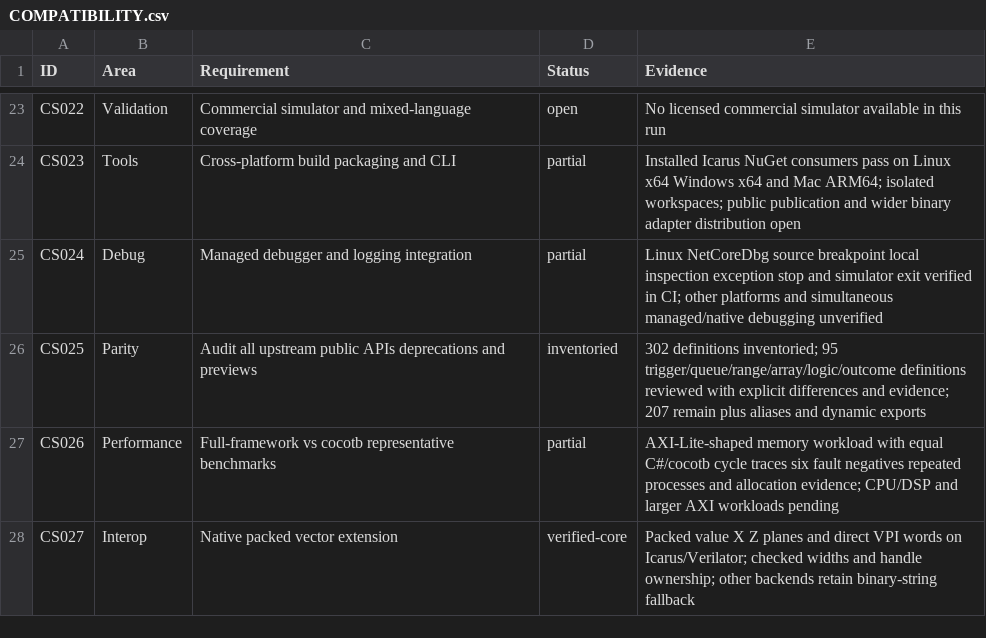
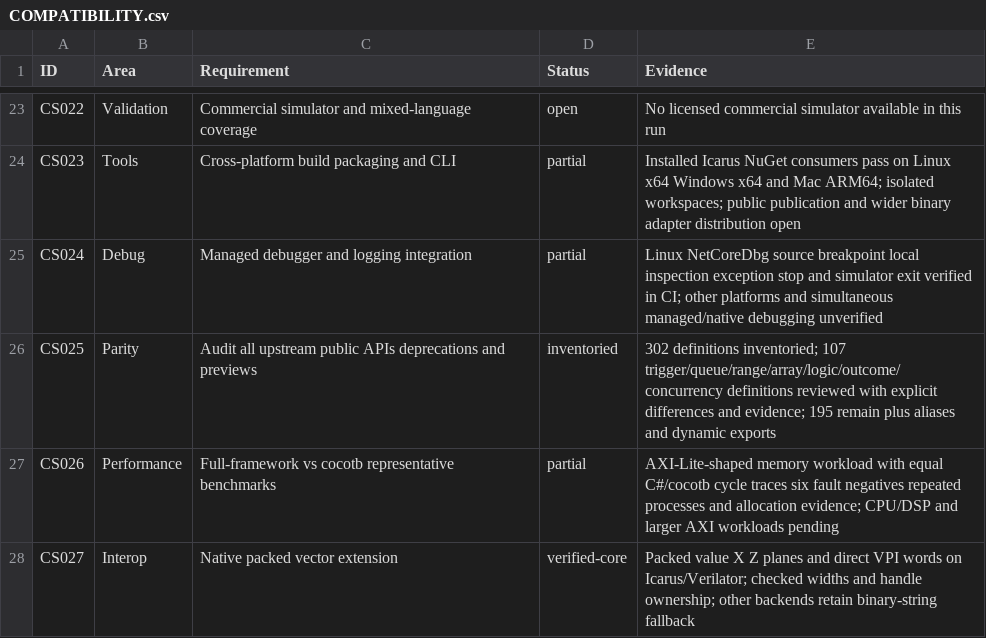
Before and after one commit to jeffadickson/SharpTestBench, a CSV file: docs/COMPATIBILITY.csv, drawn as a sheet; only a part is shown, gaps mark what is left out.

```diff
--- a/docs/COMPATIBILITY.csv
+++ b/docs/COMPATIBILITY.csv
@@ -25,3 +25,3 @@ CS023,Tools,Cross-platform build packaging and CLI,partial,Installed Icarus NuGe
 CS024,Debug,Managed debugger and logging integration,partial,Linux NetCoreDbg source breakpoint local inspection exception stop and simulator exit verified in CI; other platforms and simultaneous managed/native debugging unverified
-CS025,Parity,Audit all upstream public APIs deprecations and previews,inventoried,302 definitions inventoried; 95 trigger/queue/range/array/logic/outcome definitions reviewed with explicit differences and evidence; 207 remain plus aliases and dynamic exports
+CS025,Parity,Audit all upstream public APIs deprecations and previews,inventoried,302 definitions inventoried; 107 trigger/queue/range/array/logic/outcome/concurrency definitions reviewed with explicit differences and evidence; 195 remain plus aliases and dynamic exports
 CS026,Performance,Full-framework vs cocotb representative benchmarks,partial,AXI-Lite-shaped memory workload with equal C#/cocotb cycle traces six fault negatives repeated processes and allocation evidence; CPU/DSP and larger AXI workloads pending
```
Also changed, not shown: 6 other files.
